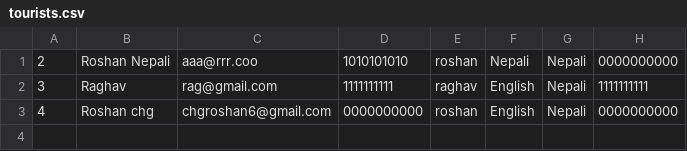
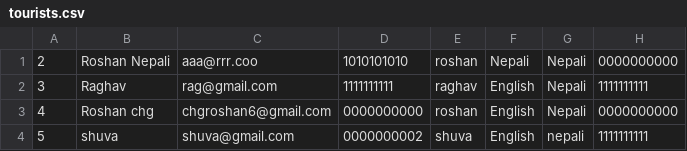
Before and after one commit to Roshanchg/ap, a CSV file: tourists.csv, drawn as a sheet; the diff names each change by its address in the sheet, - before the commit and + after, or states it on an @@ line.

```diff
--- a/tourists.csv
+++ b/tourists.csv
+row 4: 5 | shuva | shuva@gmail.com | 0000000002 | shuva | English | nepali | 1111111111
```
Also changed, not shown: 6 other files.
